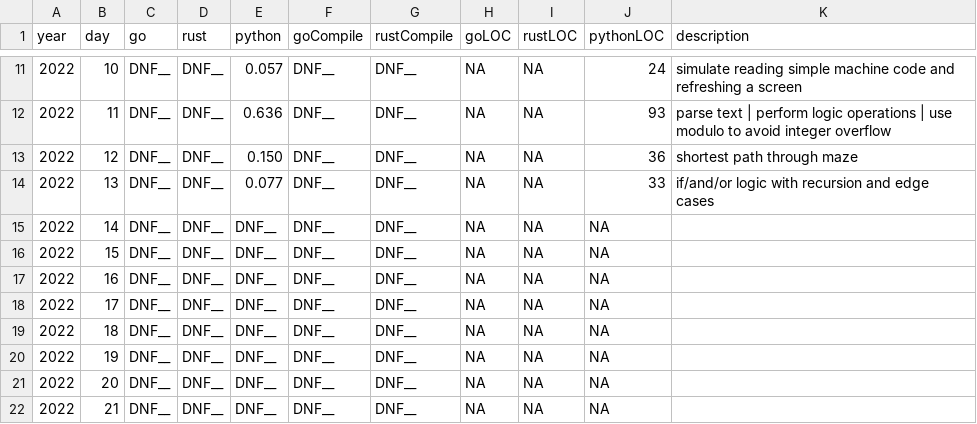
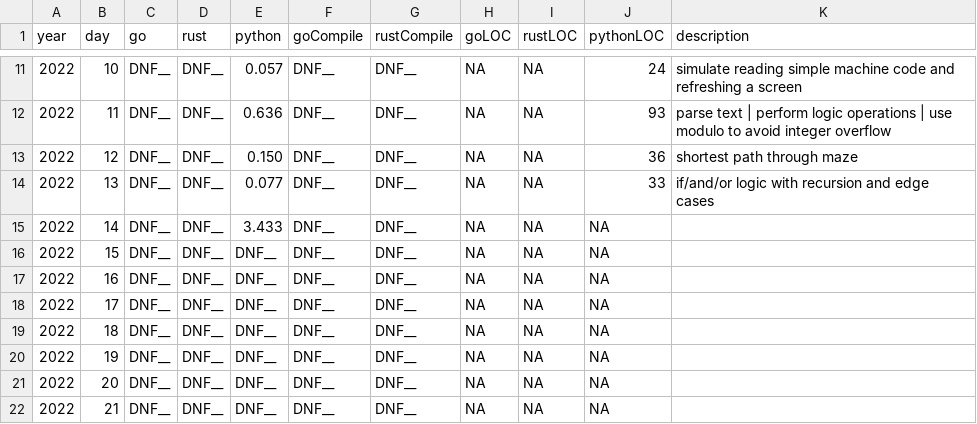
Before and after one commit to TayYates/AdventOfCode, a CSV file: 2022/data/performanceDF.csv, drawn as a sheet; only a part is shown, gaps mark what is left out.

```diff
--- a/2022/data/performanceDF.csv
+++ b/2022/data/performanceDF.csv
@@ -14,3 +14,3 @@ year,day,go,rust,python,goCompile,rustCompile,goLOC,rustLOC,pythonLOC,descriptio
 2022,13,DNF__,DNF__,0.077,DNF__,DNF__,NA,NA,33,if/and/or logic with recursion and edge cases
-2022,14,DNF__,DNF__,DNF__,DNF__,DNF__,NA,NA,NA,
+2022,14,DNF__,DNF__,3.433,DNF__,DNF__,NA,NA,NA,
 2022,15,DNF__,DNF__,DNF__,DNF__,DNF__,NA,NA,NA,
```
Also changed, not shown: 7 other files.
